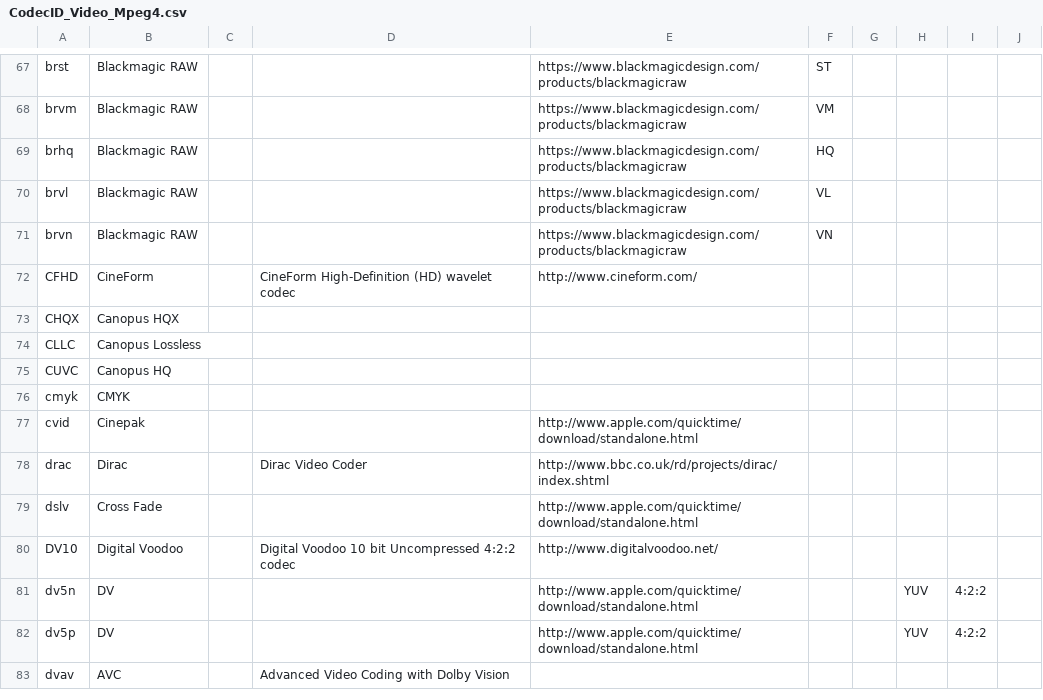
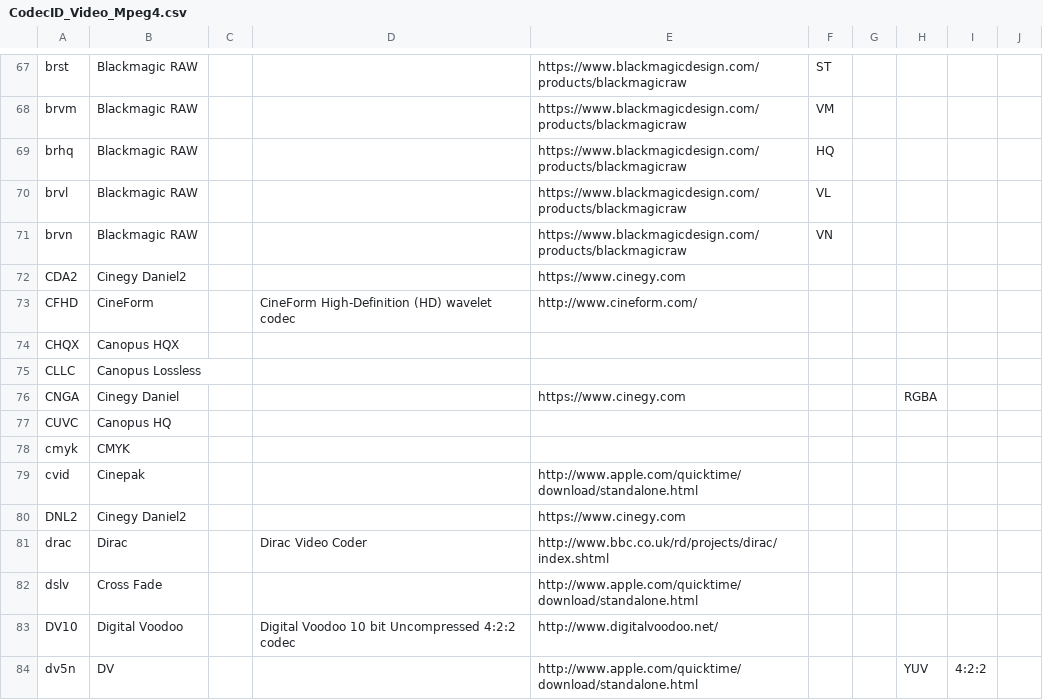
Before and after one commit to MediaArea/MediaInfoLib, a CSV file: Source/Resource/Text/DataBase/CodecID_Video_Mpeg4.csv, drawn as a sheet; only a part is shown, gaps mark what is left out; the shorter side is filled out with more unchanged rows; the diff names each change by its address in the sheet, - before the commit and + after, or states it on an @@ line.

Commit message:
Added description for Cinegy Daniel and Daniel2 codecs

```diff
--- a/Source/Resource/Text/DataBase/CodecID_Video_Mpeg4.csv
+++ b/Source/Resource/Text/DataBase/CodecID_Video_Mpeg4.csv
+row 72: CDA2 | Cinegy Daniel2 |  |  | https://www.cinegy.com
+row 76: CNGA | Cinegy Daniel |  |  | https://www.cinegy.com |  |  | RGBA
+row 80: DNL2 | Cinegy Daniel2 |  |  | https://www.cinegy.com
```
Also changed, not shown: Source/Resource/Text/DataBase/CodecID_Video_Riff.csv, Source/Resource/Text/DataBase/Format.csv, 2 other files.
